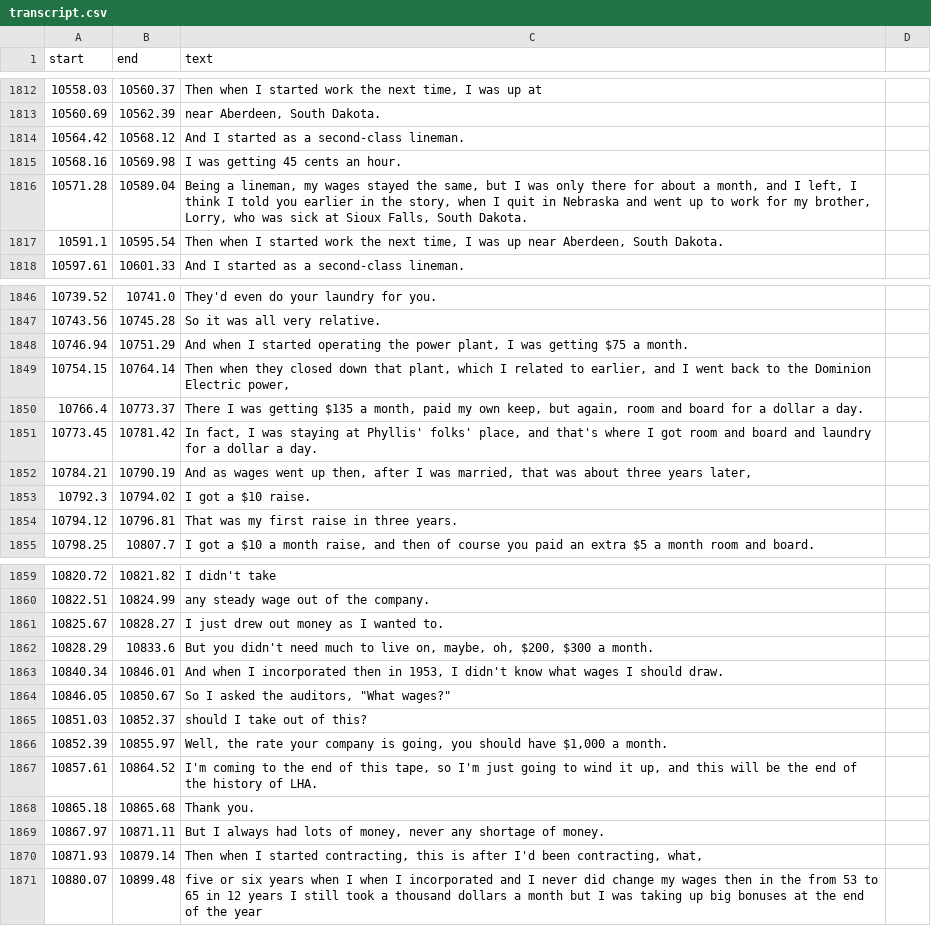
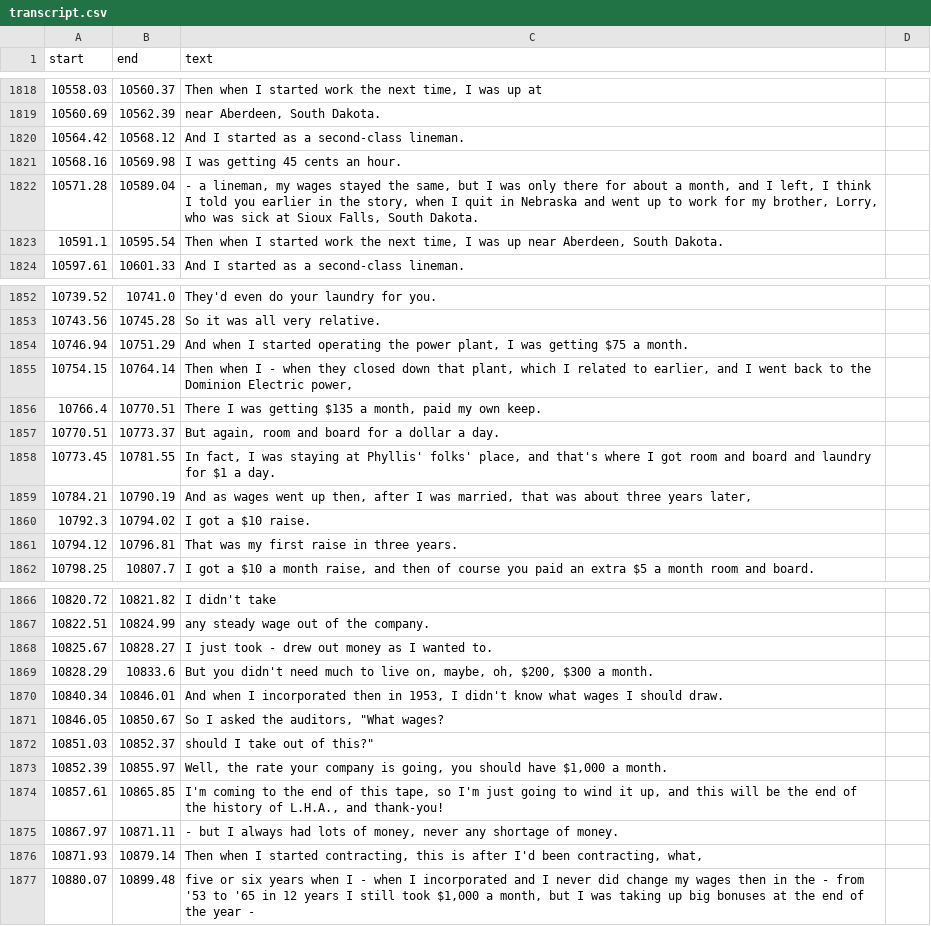
Before and after one commit to bfeist/lha-memoirs, a CSV file: public/recordings/memoirs/TDK_D60_edited_through_air/transcript.csv, drawn as a sheet; only a part is shown, gaps mark what is left out; the diff covers the shown part only.

```diff
--- a/public/recordings/memoirs/TDK_D60_edited_through_air/transcript.csv
+++ b/public/recordings/memoirs/TDK_D60_edited_through_air/transcript.csv
@@ -1819,3 +1825,3 @@ start|end|text
 10568.16|10569.98|I was getting 45 cents an hour.
-10571.28|10589.04|Being a lineman, my wages stayed the same, but I was only there for about a month, and I left, I think I told you earlier in the story, when I quit in Nebraska and went up to work for my brother, Lorry, who was sick at Sioux Falls, South Dakota.
+10571.28|10589.04|- a lineman, my wages stayed the same, but I was only there for about a month, and I left, I think I told you earlier in the story, when I quit in Nebraska and went up to work for my brother, Lorry, who was sick at Sioux Falls, South Dakota.
 10591.1|10595.54|Then when I started work the next time, I was up near Aberdeen, South Dakota.
@@ -1852,5 +1858,6 @@ start|end|text
 10746.94|10751.29|And when I started operating the power plant, I was getting $75 a month.
-10754.15|10764.14|Then when they closed down that plant, which I related to earlier, and I went back to the Dominion Electric power,
-10766.4|10773.37|There I was getting $135 a month, paid my own keep, but again, room and board for a dollar a day.
-10773.45|10781.42|In fact, I was staying at Phyllis' folks' place, and that's where I got room and board and laundry for a dollar a day.
+10754.15|10764.14|Then when I - when they closed down that plant, which I related to earlier, and I went back to the Dominion Electric power,
+10766.4|10770.51|There I was getting $135 a month, paid my own keep.
+10770.51|10773.37|But again, room and board for a dollar a day.
+10773.45|10781.55|In fact, I was staying at Phyllis' folks' place, and that's where I got room and board and laundry for $1 a day.
 10784.21|10790.19|And as wages went up then, after I was married, that was about three years later,
@@ -1864,6 +1871,6 @@ start|end|text
 10822.51|10824.99|any steady wage out of the company.
-10825.67|10828.27|I just drew out money as I wanted to.
+10825.67|10828.27|I just took - drew out money as I wanted to.
 10828.29|10833.6|But you didn't need much to live on, maybe, oh, $200, $300 a month.
 10840.34|10846.01|And when I incorporated then in 1953, I didn't know what wages I should draw.
-10846.05|10850.67|So I asked the auditors, "What wages?"
-10851.03|10852.37|should I take out of this?
+10846.05|10850.67|So I asked the auditors, "What wages?
+10851.03|10852.37|should I take out of this?"
@@ -1871,5 +1878,4 @@ start|end|text
-10857.61|10864.52|I'm coming to the end of this tape, so I'm just going to wind it up, and this will be the end of the history of LHA.
-10865.18|10865.68|Thank you.
-10867.97|10871.11|But I always had lots of money, never any shortage of money.
+10857.61|10865.85|I'm coming to the end of this tape, so I'm just going to wind it up, and this will be the end of the history of L.H.A., and thank-you!
+10867.97|10871.11|- but I always had lots of money, never any shortage of money.
 10871.93|10879.14|Then when I started contracting, this is after I'd been contracting, what,
-10880.07|10899.48|five or six years when I when I incorporated and I never did change my wages then in the from 53 to 65 in 12 years I still took a thousand dollars a month but I was taking up big bonuses at the end of the year
+10880.07|10899.48|five or six years when I - when I incorporated and I never did change my wages then in the - from '53 to '65 in 12 years I still took $1,000 a month, but I was taking up big bonuses at the end of the year -
```
Also changed, not shown: 6 added rows and 30 edited cells elsewhere in this file, 7 other files.
